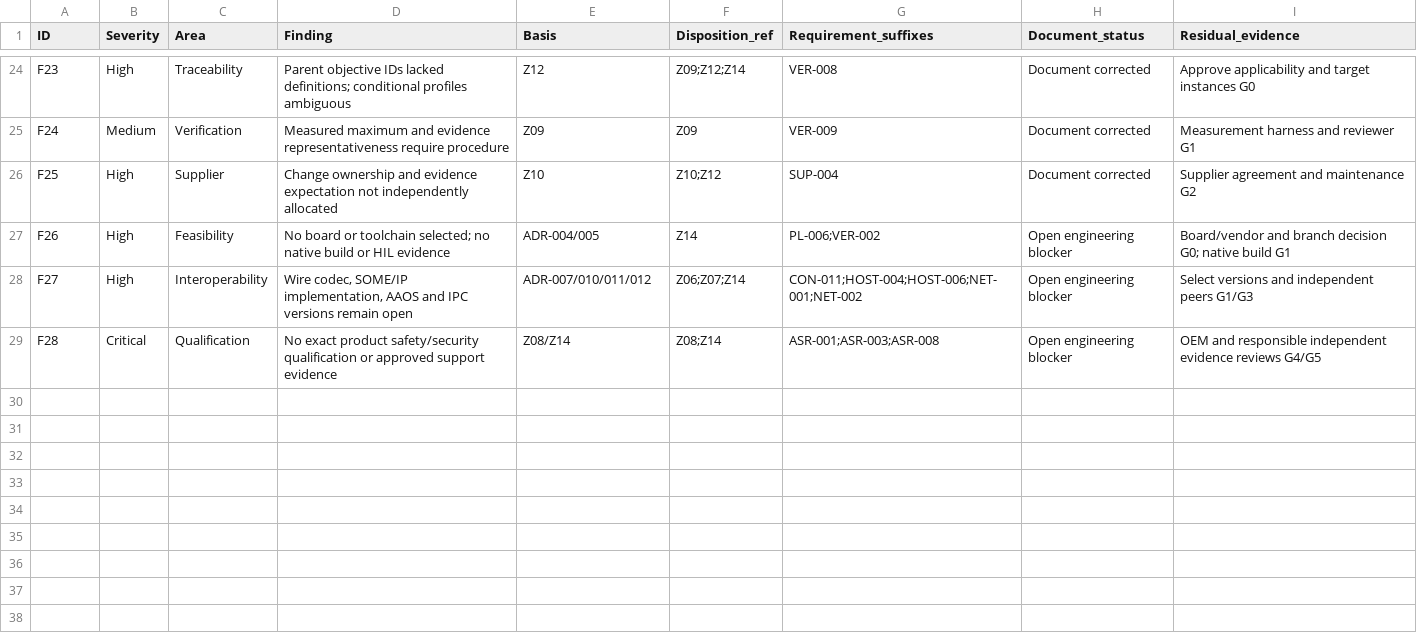
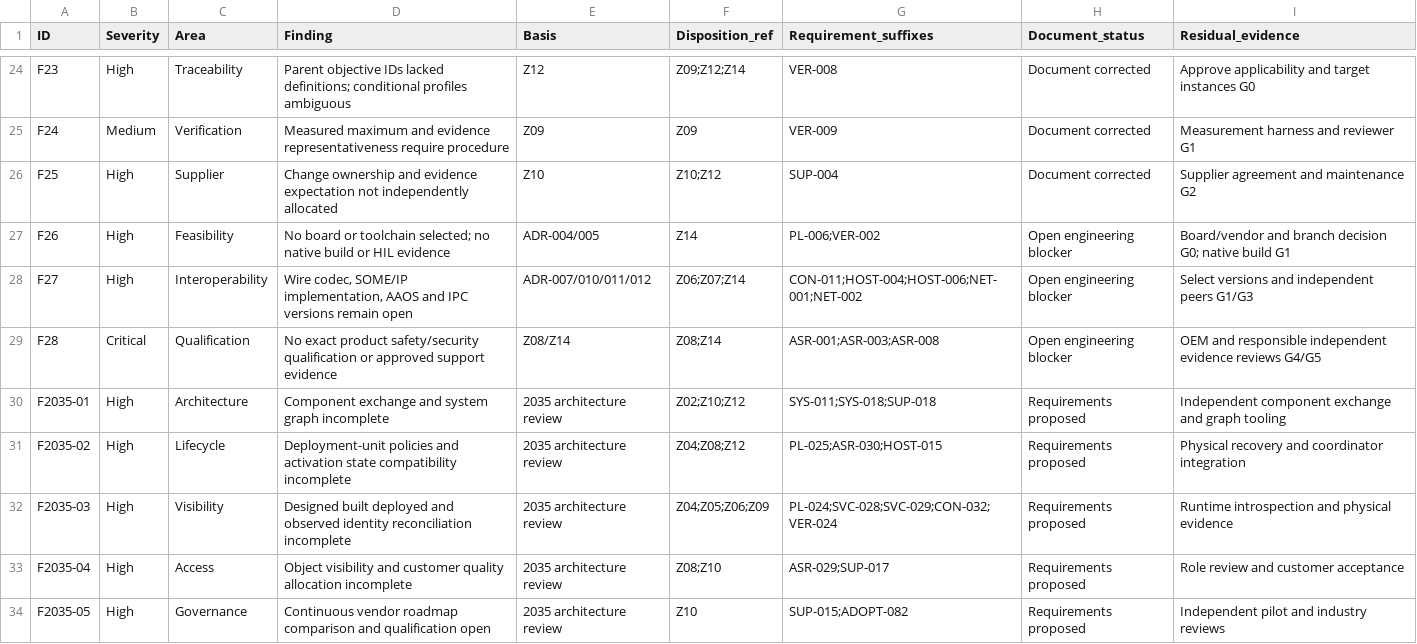
Before and after one commit to susmithmrm/ZARC, a CSV file: docs/architecture/15-Review-Findings.csv, drawn as a sheet; only a part is shown, gaps mark what is left out.

Commit message:
Align README, architecture index, review findings and GitHub Pages with 2035 vision

```diff
--- a/docs/architecture/15-Review-Findings.csv
+++ b/docs/architecture/15-Review-Findings.csv
@@ -29 +29,6 @@ F27,High,Interoperability,"Wire codec, SOME/IP implementation, AAOS and IPC vers
 F28,Critical,Qualification,No exact product safety/security qualification or approved support evidence,Z08/Z14,Z08;Z14,ASR-001;ASR-003;ASR-008,Open engineering blocker,OEM and responsible independent evidence reviews G4/G5
+"F2035-01","High","Architecture","Component exchange and system graph incomplete","2035 architecture review","Z02;Z10;Z12","SYS-011;SYS-018;SUP-018","Requirements proposed","Independent component exchange and graph tooling"
+"F2035-02","High","Lifecycle","Deployment-unit policies and activation state compatibility incomplete","2035 architecture review","Z04;Z08;Z12","PL-025;ASR-030;HOST-015","Requirements proposed","Physical recovery and coordinator integration"
+"F2035-03","High","Visibility","Designed built deployed and observed identity reconciliation incomplete","2035 architecture review","Z04;Z05;Z06;Z09","PL-024;SVC-028;SVC-029;CON-032;VER-024","Requirements proposed","Runtime introspection and physical evidence"
+"F2035-04","High","Access","Object visibility and customer quality allocation incomplete","2035 architecture review","Z08;Z10","ASR-029;SUP-017","Requirements proposed","Role review and customer acceptance"
+"F2035-05","High","Governance","Continuous vendor roadmap comparison and qualification open","2035 architecture review","Z10","SUP-015;ADOPT-082","Requirements proposed","Independent pilot and industry reviews"
```
Also changed, not shown: 5 other files.
